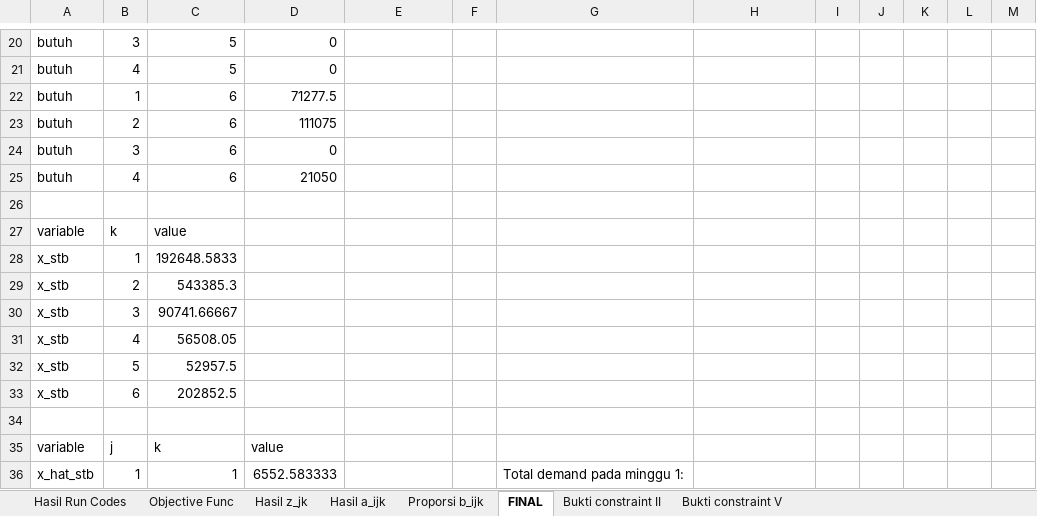
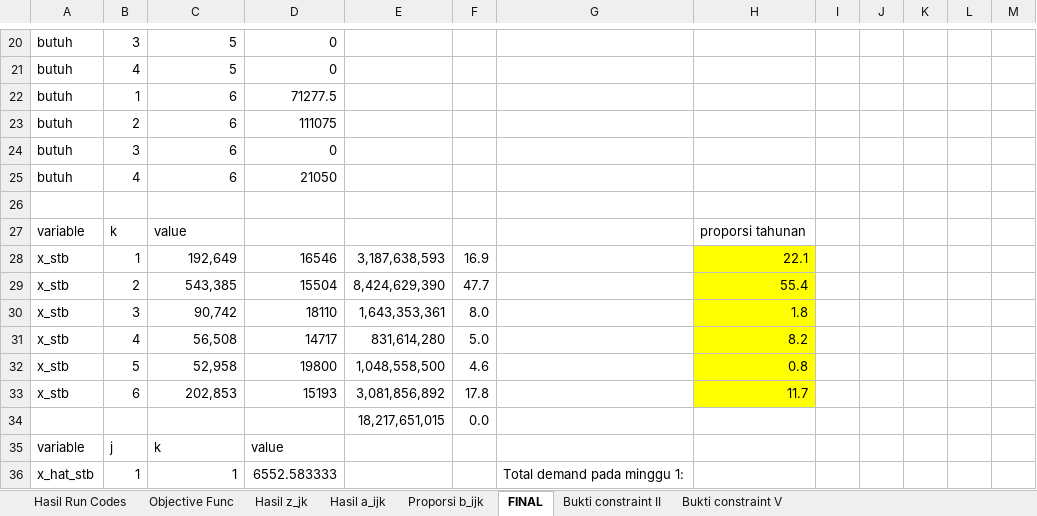
Before and after one commit to ikanx101/209_ITB, an Excel workbook: Thesis/Overleaf Version/output fungsi ketiga utk present.xlsx, sheet FINAL, drawn as a sheet; only a part is shown, gaps mark what is left out; values as stored, in another font and other column widths than the file's, no borders; removed rows and columns are numbered as before the commit, all else as after; the diff names each change by its address in the sheet, - before the commit and + after, or states it on an @@ line.

```diff
--- a/Thesis/Overleaf Version/output fungsi ketiga utk present.xlsx (sheet FINAL)
+++ b/Thesis/Overleaf Version/output fungsi ketiga utk present.xlsx (sheet FINAL)
-H27: (empty)
+H27: proporsi tahunan
-row 28: x_stb | 1 | 192648.5833
-row 29: x_stb | 2 | 543385.3
-row 30: x_stb | 3 | 90741.66667
-row 31: x_stb | 4 | 56508.05
-row 32: x_stb | 5 | 52957.5
-row 33: x_stb | 6 | 202852.5
-row 28: (empty)
+row 28: x_stb | 1 | 192,649 | 16546 | 3,187,638,593 | 16.9 |  | 22.1
-H28 fill: none
+H28 fill: #FFFF00
+row 29: x_stb | 2 | 543,385 | 15504 | 8,424,629,390 | 47.7 |  | 55.4
+row 30: x_stb | 3 | 90,742 | 18110 | 1,643,353,361 | 8.0 |  | 1.8
+row 31: x_stb | 4 | 56,508 | 14717 | 831,614,280 | 5.0 |  | 8.2
+row 32: x_stb | 5 | 52,958 | 19800 | 1,048,558,500 | 4.6 |  | 0.8
+row 33: x_stb | 6 | 202,853 | 15193 | 3,081,856,892 | 17.8 |  | 11.7
+row 34:  |  |  |  | 18,217,651,015 | 0.0
```
Also changed, not shown: Thesis/Penelitian Mandiri V dan VII/data input.xlsx, 25 other files.
